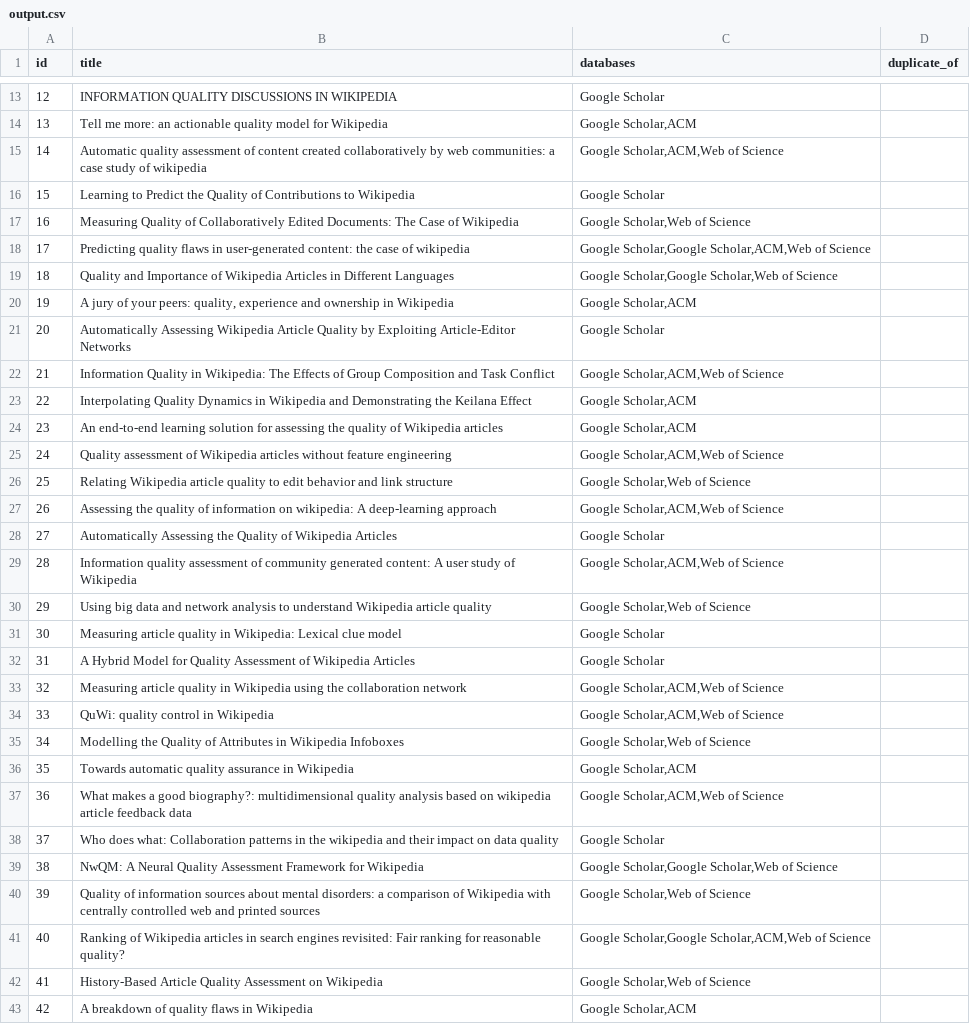
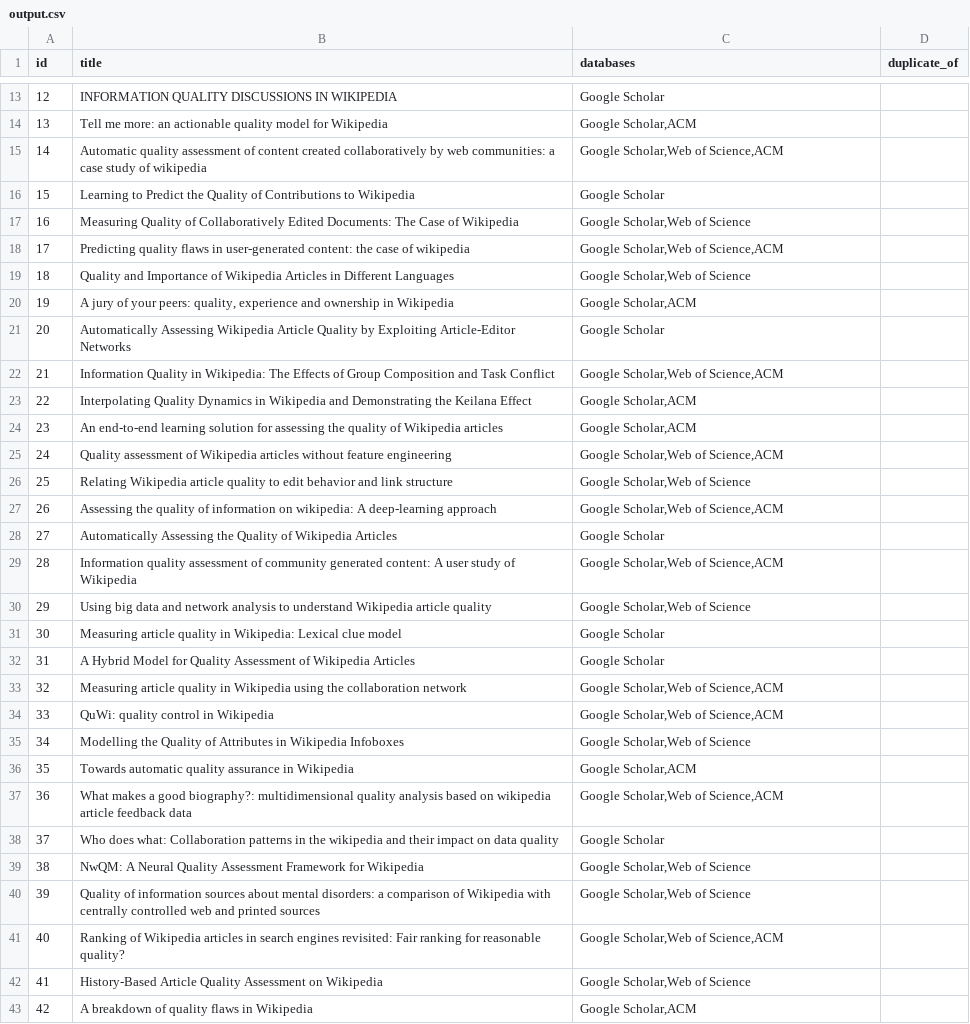
Before and after one commit to MOAAS/WikiQuality, a CSV file: review/collection/semscholar/output.csv, drawn as a sheet; only a part is shown, gaps mark what is left out; the diff covers the shown part only.

Commit message:
Collection: some input validation + databases must not have duplicates

```diff
--- a/review/collection/semscholar/output.csv
+++ b/review/collection/semscholar/output.csv
@@ -14,17 +14,17 @@ id,title,databases,duplicate_of
 13,Tell me more: an actionable quality model for Wikipedia,"Google Scholar,ACM",
-14,Automatic quality assessment of content created collaboratively by web communities: a case study of wikipedia,"Google Scholar,ACM,Web of Science",
+14,Automatic quality assessment of content created collaboratively by web communities: a case study of wikipedia,"Google Scholar,Web of Science,ACM",
 15,Learning to Predict the Quality of Contributions to Wikipedia,Google Scholar,
 16,Measuring Quality of Collaboratively Edited Documents: The Case of Wikipedia,"Google Scholar,Web of Science",
-17,Predicting quality flaws in user-generated content: the case of wikipedia,"Google Scholar,Google Scholar,ACM,Web of Science",
-18,Quality and Importance of Wikipedia Articles in Different Languages,"Google Scholar,Google Scholar,Web of Science",
+17,Predicting quality flaws in user-generated content: the case of wikipedia,"Google Scholar,Web of Science,ACM",
+18,Quality and Importance of Wikipedia Articles in Different Languages,"Google Scholar,Web of Science",
 19,"A jury of your peers: quality, experience and ownership in Wikipedia","Google Scholar,ACM",
 20,Automatically Assessing Wikipedia Article Quality by Exploiting Article-Editor Networks,Google Scholar,
-21,Information Quality in Wikipedia: The Effects of Group Composition and Task Conflict,"Google Scholar,ACM,Web of Science",
+21,Information Quality in Wikipedia: The Effects of Group Composition and Task Conflict,"Google Scholar,Web of Science,ACM",
 22,Interpolating Quality Dynamics in Wikipedia and Demonstrating the Keilana Effect,"Google Scholar,ACM",
 23,An end-to-end learning solution for assessing the quality of Wikipedia articles,"Google Scholar,ACM",
-24,Quality assessment of Wikipedia articles without feature engineering,"Google Scholar,ACM,Web of Science",
+24,Quality assessment of Wikipedia articles without feature engineering,"Google Scholar,Web of Science,ACM",
 25,Relating Wikipedia article quality to edit behavior and link structure,"Google Scholar,Web of Science",
-26,Assessing the quality of information on wikipedia: A deep‐learning approach,"Google Scholar,ACM,Web of Science",
+26,Assessing the quality of information on wikipedia: A deep‐learning approach,"Google Scholar,Web of Science,ACM",
 27,Automatically Assessing the Quality of Wikipedia Articles,Google Scholar,
-28,Information quality assessment of community generated content: A user study of Wikipedia,"Google Scholar,ACM,Web of Science",
+28,Information quality assessment of community generated content: A user study of Wikipedia,"Google Scholar,Web of Science,ACM",
 29,Using big data and network analysis to understand Wikipedia article quality,"Google Scholar,Web of Science",
@@ -32,11 +32,11 @@ id,title,databases,duplicate_of
 31,A Hybrid Model for Quality Assessment of Wikipedia Articles,Google Scholar,
-32,Measuring article quality in Wikipedia using the collaboration network,"Google Scholar,ACM,Web of Science",
-33,QuWi: quality control in Wikipedia,"Google Scholar,ACM,Web of Science",
+32,Measuring article quality in Wikipedia using the collaboration network,"Google Scholar,Web of Science,ACM",
+33,QuWi: quality control in Wikipedia,"Google Scholar,Web of Science,ACM",
 34,Modelling the Quality of Attributes in Wikipedia Infoboxes,"Google Scholar,Web of Science",
 35,Towards automatic quality assurance in Wikipedia,"Google Scholar,ACM",
-36,What makes a good biography?: multidimensional quality analysis based on wikipedia article feedback data,"Google Scholar,ACM,Web of Science",
+36,What makes a good biography?: multidimensional quality analysis based on wikipedia article feedback data,"Google Scholar,Web of Science,ACM",
 37,Who does what: Collaboration patterns in the wikipedia and their impact on data quality,Google Scholar,
-38,NwQM: A Neural Quality Assessment Framework for Wikipedia,"Google Scholar,Google Scholar,Web of Science",
+38,NwQM: A Neural Quality Assessment Framework for Wikipedia,"Google Scholar,Web of Science",
 39,Quality of information sources about mental disorders: a comparison of Wikipedia with centrally controlled web and printed sources,"Google Scholar,Web of Science",
-40,Ranking of Wikipedia articles in search engines revisited: Fair ranking for reasonable quality?,"Google Scholar,Google Scholar,ACM,Web of Science",
+40,Ranking of Wikipedia articles in search engines revisited: Fair ranking for reasonable quality?,"Google Scholar,Web of Science,ACM",
 41,History-Based Article Quality Assessment on Wikipedia,"Google Scholar,Web of Science",
```
Also changed, not shown: 48 edited cells elsewhere in this file, 3 other files.
